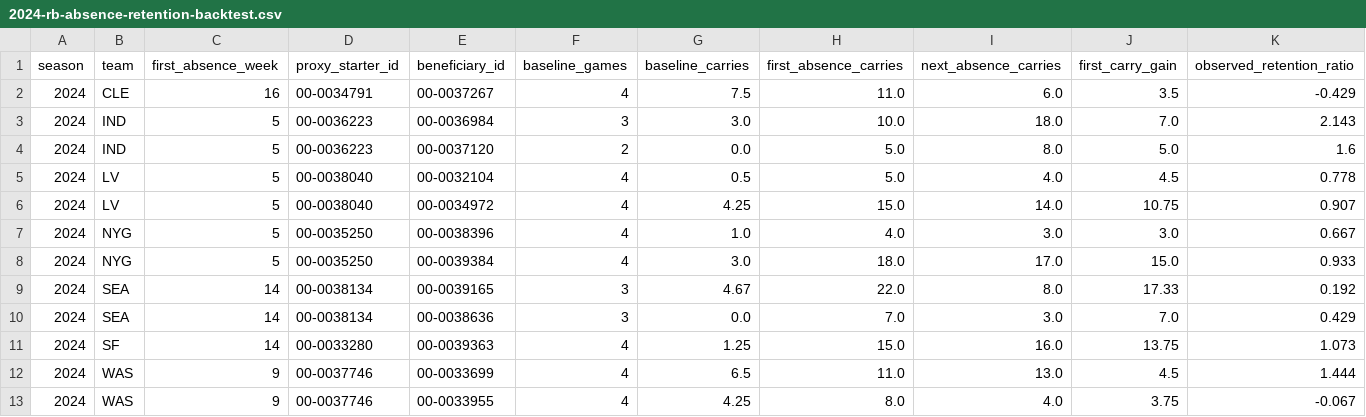
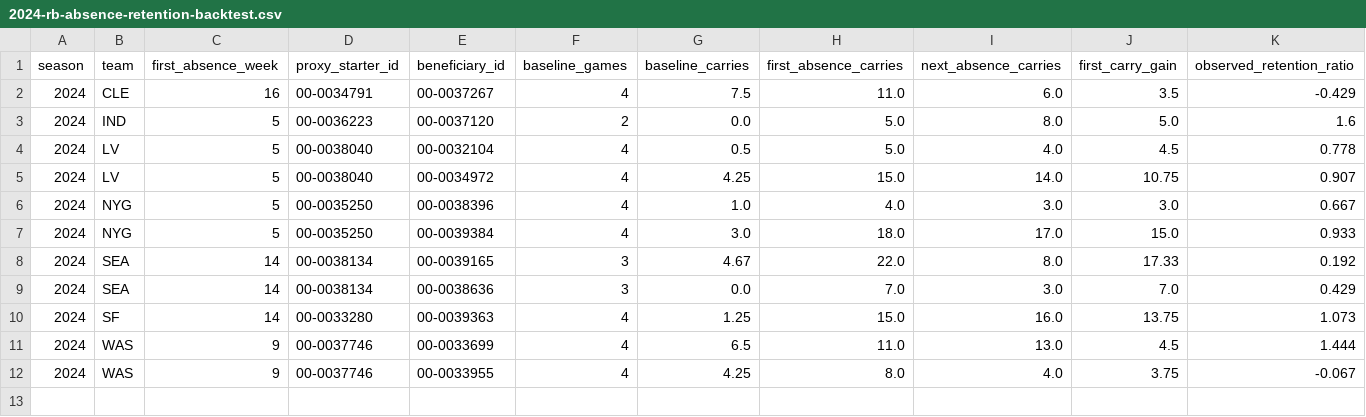
Before and after one commit to egarza2424/Data-Daddy, a CSV file: projection-model/validation/2024-rb-absence-retention-backtest.csv, drawn as a sheet; only a part is shown; rows hold the shown columns only; the diff names each change by its address in the sheet, - before the commit and + after, or states it on an @@ line.

```diff
--- a/projection-model/validation/2024-rb-absence-retention-backtest.csv
+++ b/projection-model/validation/2024-rb-absence-retention-backtest.csv
-row 3: 2024 | IND | 5 | 00-0036223 | 00-0036984 | 3 | 3.0 | 10.0 | 18.0 | 7.0 | 2.143
```
Also changed, not shown: 1 other file.
